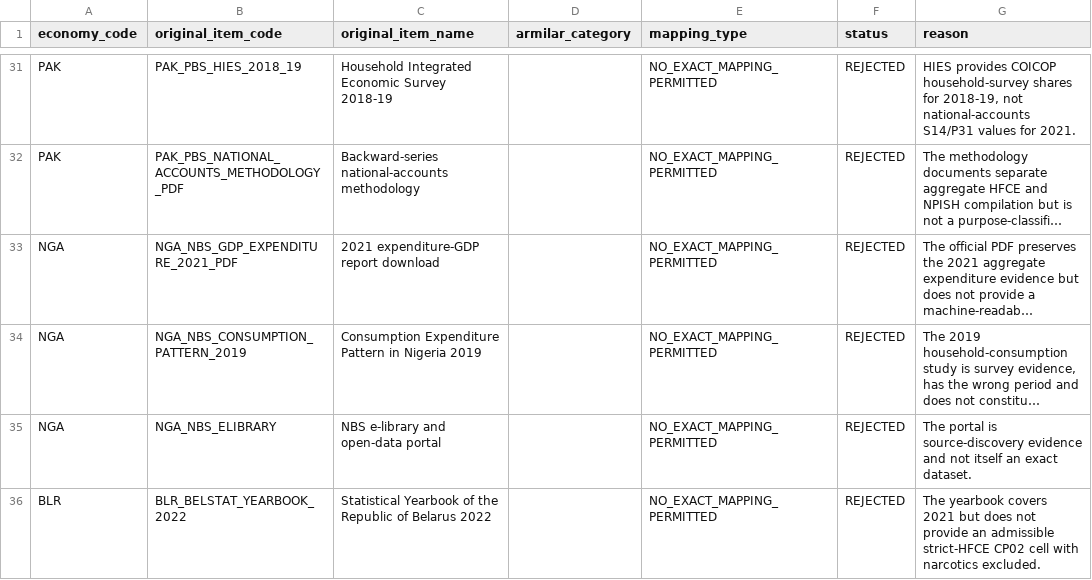
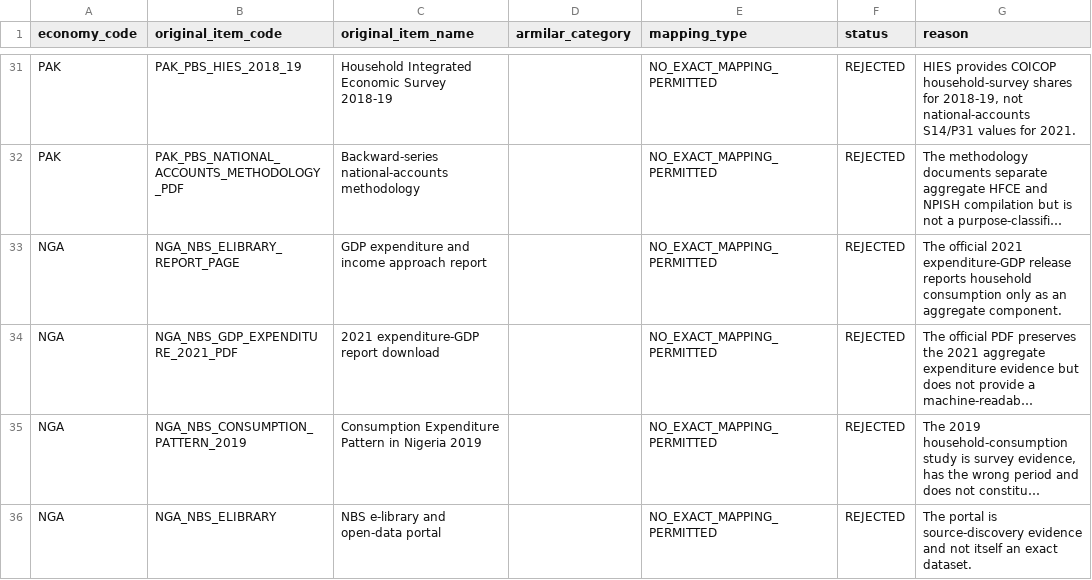
Before and after one commit to tomazlucena-crypto/armilar-data-pipeline, a CSV file: public/latest/country_mapping_audit.csv, drawn as a sheet; only a part is shown, gaps mark what is left out; the shorter side is filled out with more unchanged rows; long unchanged cells end in …; the diff names each change by its address in the sheet, - before the commit and + after, or states it on an @@ line.

```diff
--- a/public/latest/country_mapping_audit.csv
+++ b/public/latest/country_mapping_audit.csv
+row 33: NGA | NGA_NBS_ELIBRARY_REPORT_PAGE | GDP expenditure and income approach report |  | NO_EXACT_MAPPING_PERMITTED | REJECTED | The official 2021 expenditure-GDP release reports household consumption only as an aggregate component.
```
Also changed, not shown: public/latest/country_cell_status.csv, public/latest/country_source_family_coverage.csv, 29 other files.
